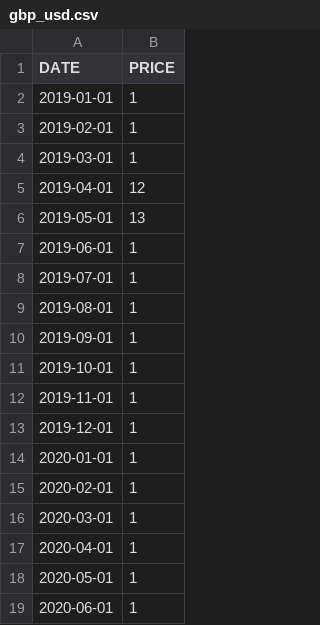
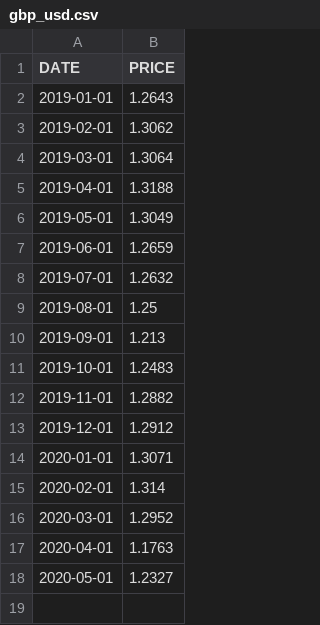
Before and after one commit to mgalushka/PyCryptax, a CSV file: examples/prices/gbp_usd.csv, drawn as a sheet.

Commit message:
Added real USD/GBP conversion rates for 2019/20 tax year

```diff
--- a/examples/prices/gbp_usd.csv
+++ b/examples/prices/gbp_usd.csv
@@ -1,19 +1,18 @@
 DATE,PRICE
-2019-01-01,1
-2019-02-01,1
-2019-03-01,1
-2019-04-01,12
-2019-05-01,13
-2019-06-01,1
-2019-07-01,1
-2019-08-01,1
-2019-09-01,1
-2019-10-01,1
-2019-11-01,1
-2019-12-01,1
-2020-01-01,1
-2020-02-01,1
-2020-03-01,1
-2020-04-01,1
-2020-05-01,1
-2020-06-01,1
+2019-01-01,1.2643
+2019-02-01,1.3062
+2019-03-01,1.3064
+2019-04-01,1.3188
+2019-05-01,1.3049
+2019-06-01,1.2659
+2019-07-01,1.2632
+2019-08-01,1.25
+2019-09-01,1.213
+2019-10-01,1.2483
+2019-11-01,1.2882
+2019-12-01,1.2912
+2020-01-01,1.3071
+2020-02-01,1.314
+2020-03-01,1.2952
+2020-04-01,1.1763
+2020-05-01,1.2327
```
